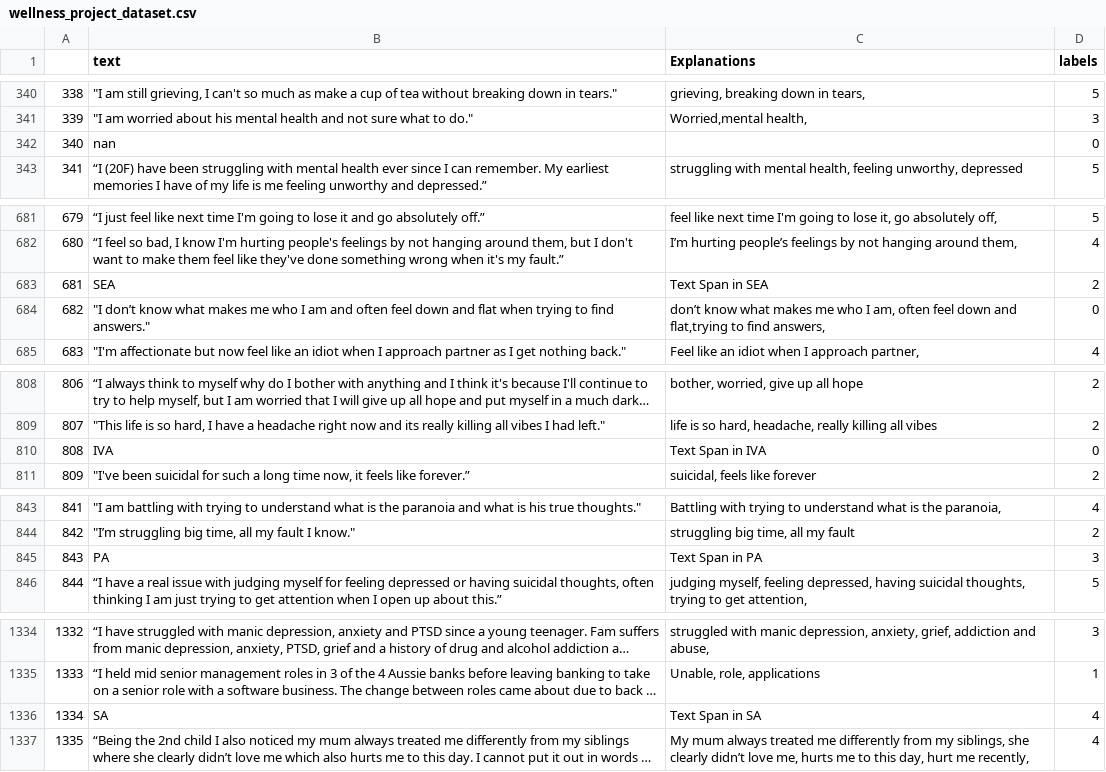
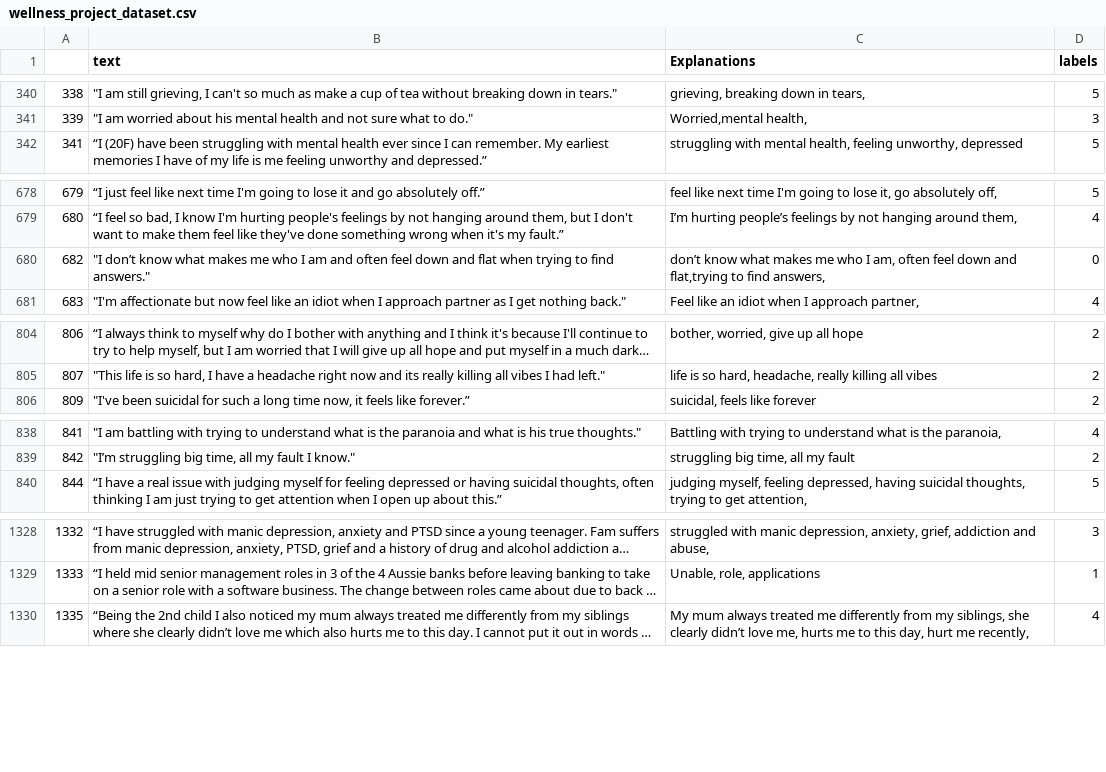
Before and after one commit to HebaShakeel/holistix, a CSV file: wellness_project_dataset.csv, drawn as a sheet; only a part is shown, gaps mark what is left out; long unchanged cells end in …; the diff covers the shown part only; the diff names each change by its address in the sheet, - before the commit and + after, or states it on an @@ line.

Commit message:
Update wellness_project_dataset.csv

```diff
--- a/wellness_project_dataset.csv
+++ b/wellness_project_dataset.csv
-row 342: 340 | nan |  | 0
-row 683: 681 | SEA | Text Span in SEA | 2
-row 810: 808 | IVA | Text Span in IVA | 0
-row 845: 843 | PA | Text Span in PA | 3
-row 1336: 1334 | SA | Text Span in SA | 4
```
Also changed, not shown: 2 removed rows elsewhere in this file.
